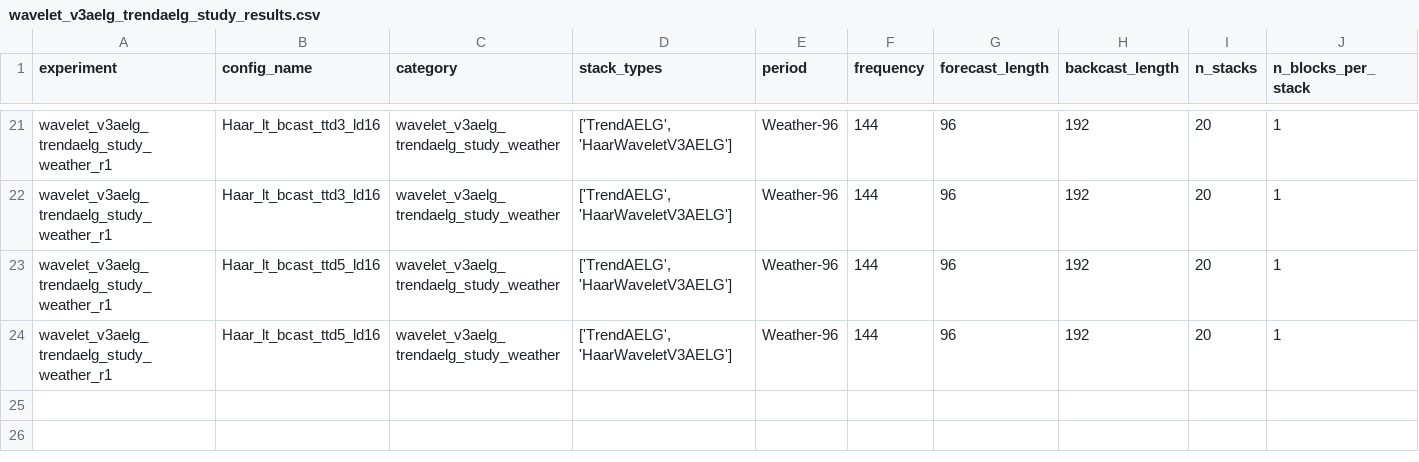
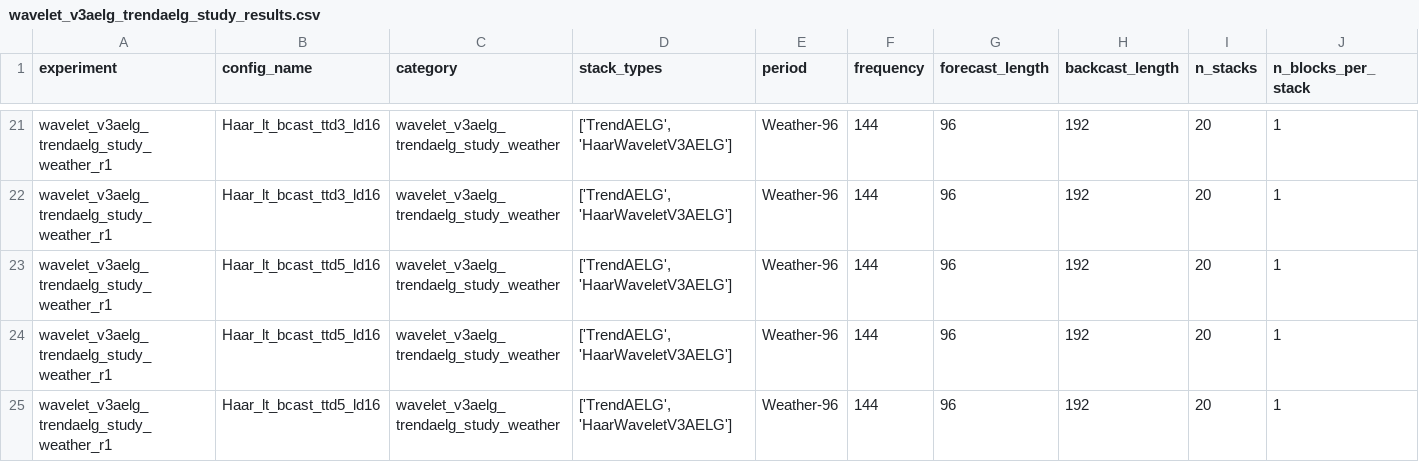
Before and after one commit to realdanielbyrne/PEN-BEATS, a CSV file: experiments/results/weather/wavelet_v3aelg_trendaelg_study_results.csv, drawn as a sheet; only a part is shown, gaps mark what is left out; rows hold the shown columns only; the diff names each change by its address in the sheet, - before the commit and + after, or states it on an @@ line.

Commit message:
Add new results for HaarWaveletV3AELG in weather study and create M4 results file

```diff
--- a/experiments/results/weather/wavelet_v3aelg_trendaelg_study_results.csv
+++ b/experiments/results/weather/wavelet_v3aelg_trendaelg_study_results.csv
+row 25: wavelet_v3aelg_trendaelg_study_weather_r1 | Haar_lt_bcast_ttd5_ld16 | wavelet_v3aelg_trendaelg_study_weather | ['TrendAELG', 'HaarWaveletV3AELG'] | Weather-96 | 144 | 96 | 192 | 20 | 1
```
Also changed, not shown: 2 other files.
